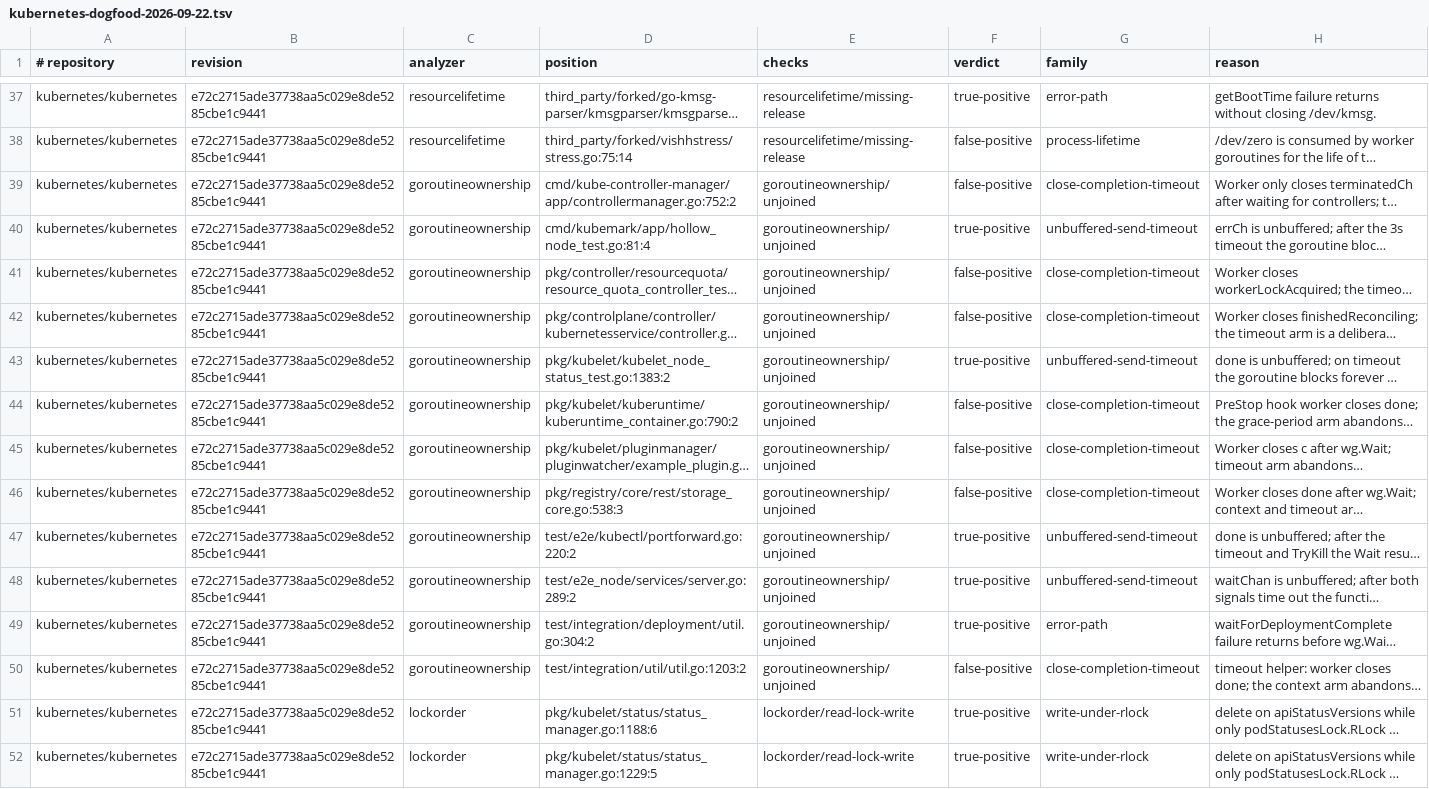
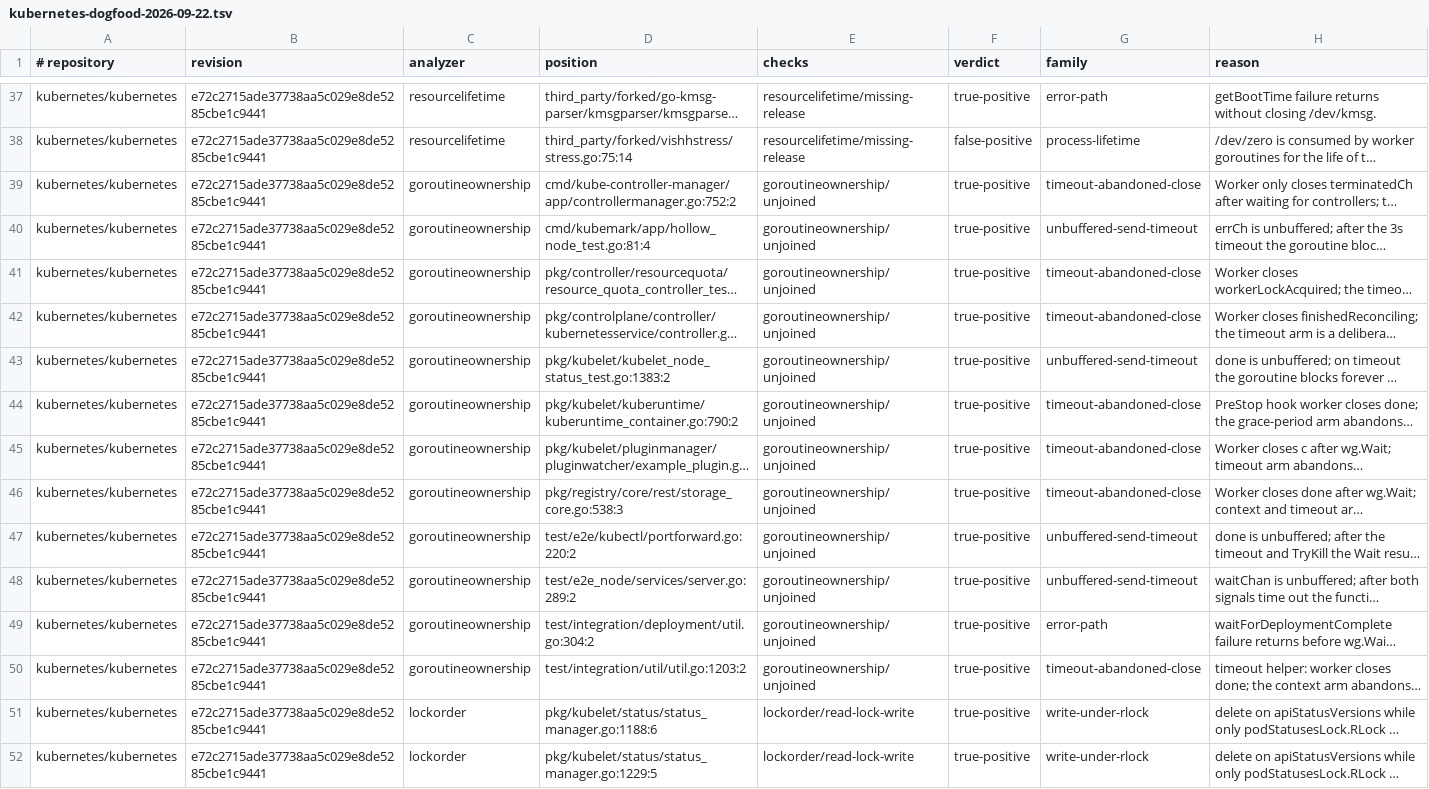
Before and after one commit to kojah/gohawk, a TSV file: benchmarks/precision/audits/kubernetes-dogfood-2026-09-22.tsv, drawn as a sheet; only a part is shown, gaps mark what is left out; long unchanged cells end in …; the diff names each change by its address in the sheet, - before the commit and + after, or states it on an @@ line.

Commit message:
Relabel abandoned close-only workers in the kubernetes audit as true positives
The repository's selectTimeoutDoesNotJoin fixture defines a timeout arm
as not a join regardless of how the worker completes. A trial rule that
treated an observed close as unknown removed nine reviewed reports and
was reverted; the seven kubernetes sites are intentional shutdown bounds
but unjoined by that definition.

```diff
--- a/benchmarks/precision/audits/kubernetes-dogfood-2026-09-22.tsv
+++ b/benchmarks/precision/audits/kubernetes-dogfood-2026-09-22.tsv
-F39 (verdict): false-positive
+F39 (verdict): true-positive
-G39 (family): close-completion-timeout
+G39 (family): timeout-abandoned-close
-F41:F42 (verdict): false-positive
+F41:F42 (verdict): true-positive
-G41:G42 (family): close-completion-timeout
+G41:G42 (family): timeout-abandoned-close
-F44:F46 (verdict): false-positive
+F44:F46 (verdict): true-positive
-G44:G46 (family): close-completion-timeout
+G44:G46 (family): timeout-abandoned-close
-F50 (verdict): false-positive
+F50 (verdict): true-positive
-G50 (family): close-completion-timeout
+G50 (family): timeout-abandoned-close
```
Also changed, not shown: 1 other file.
